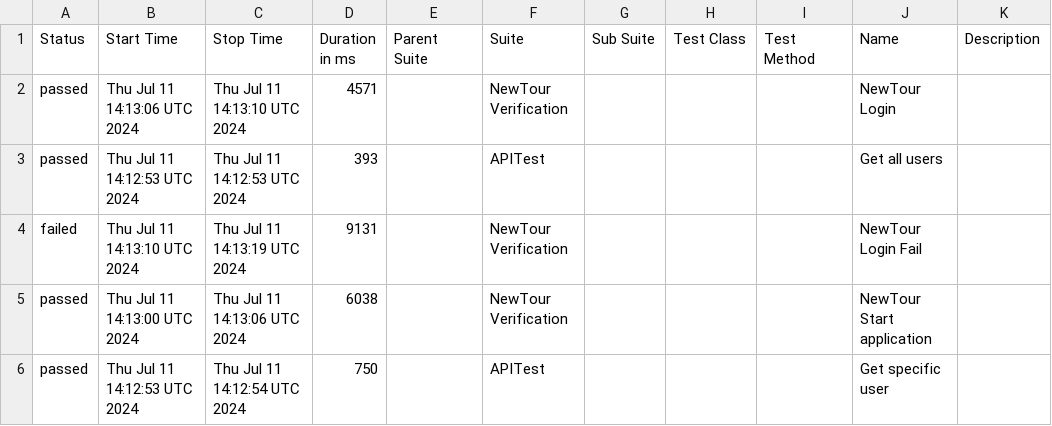
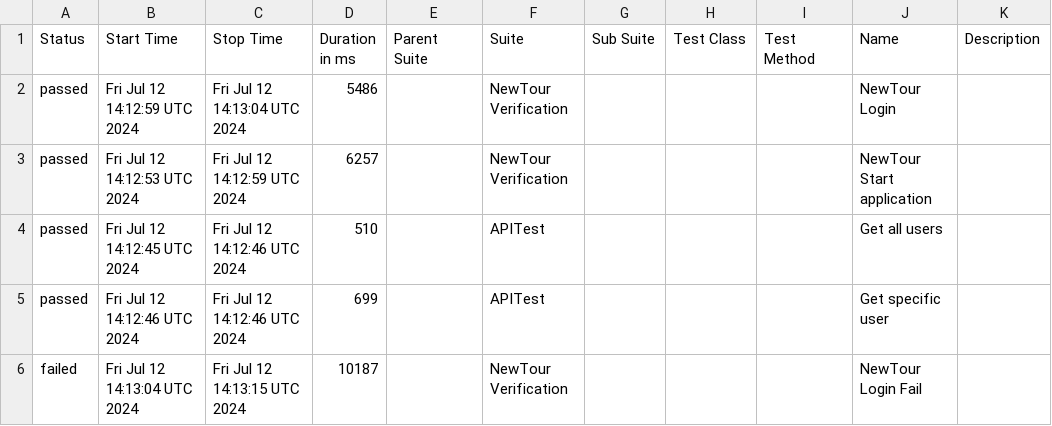
Before and after one commit to Pedrothh/automation-cypress-api-e2e-example, a CSV file: data/suites.csv, drawn as a sheet.

```diff
--- a/data/suites.csv
+++ b/data/suites.csv
@@ -1,6 +1,6 @@
 "Status","Start Time","Stop Time","Duration in ms","Parent Suite","Suite","Sub Suite","Test Class","Test Method","Name","Description"
-"passed","Thu Jul 11 14:13:06 UTC 2024","Thu Jul 11 14:13:10 UTC 2024","4571","","NewTour Verification","","","","NewTour Login",""
-"passed","Thu Jul 11 14:12:53 UTC 2024","Thu Jul 11 14:12:53 UTC 2024","393","","APITest","","","","Get all users",""
-"failed","Thu Jul 11 14:13:10 UTC 2024","Thu Jul 11 14:13:19 UTC 2024","9131","","NewTour Verification","","","","NewTour Login Fail",""
-"passed","Thu Jul 11 14:13:00 UTC 2024","Thu Jul 11 14:13:06 UTC 2024","6038","","NewTour Verification","","","","NewTour Start application",""
-"passed","Thu Jul 11 14:12:53 UTC 2024","Thu Jul 11 14:12:54 UTC 2024","750","","APITest","","","","Get specific user",""
+"passed","Fri Jul 12 14:12:59 UTC 2024","Fri Jul 12 14:13:04 UTC 2024","5486","","NewTour Verification","","","","NewTour Login",""
+"passed","Fri Jul 12 14:12:53 UTC 2024","Fri Jul 12 14:12:59 UTC 2024","6257","","NewTour Verification","","","","NewTour Start application",""
+"passed","Fri Jul 12 14:12:45 UTC 2024","Fri Jul 12 14:12:46 UTC 2024","510","","APITest","","","","Get all users",""
+"passed","Fri Jul 12 14:12:46 UTC 2024","Fri Jul 12 14:12:46 UTC 2024","699","","APITest","","","","Get specific user",""
+"failed","Fri Jul 12 14:13:04 UTC 2024","Fri Jul 12 14:13:15 UTC 2024","10187","","NewTour Verification","","","","NewTour Login Fail",""
```
Also changed, not shown: 28 other files.
